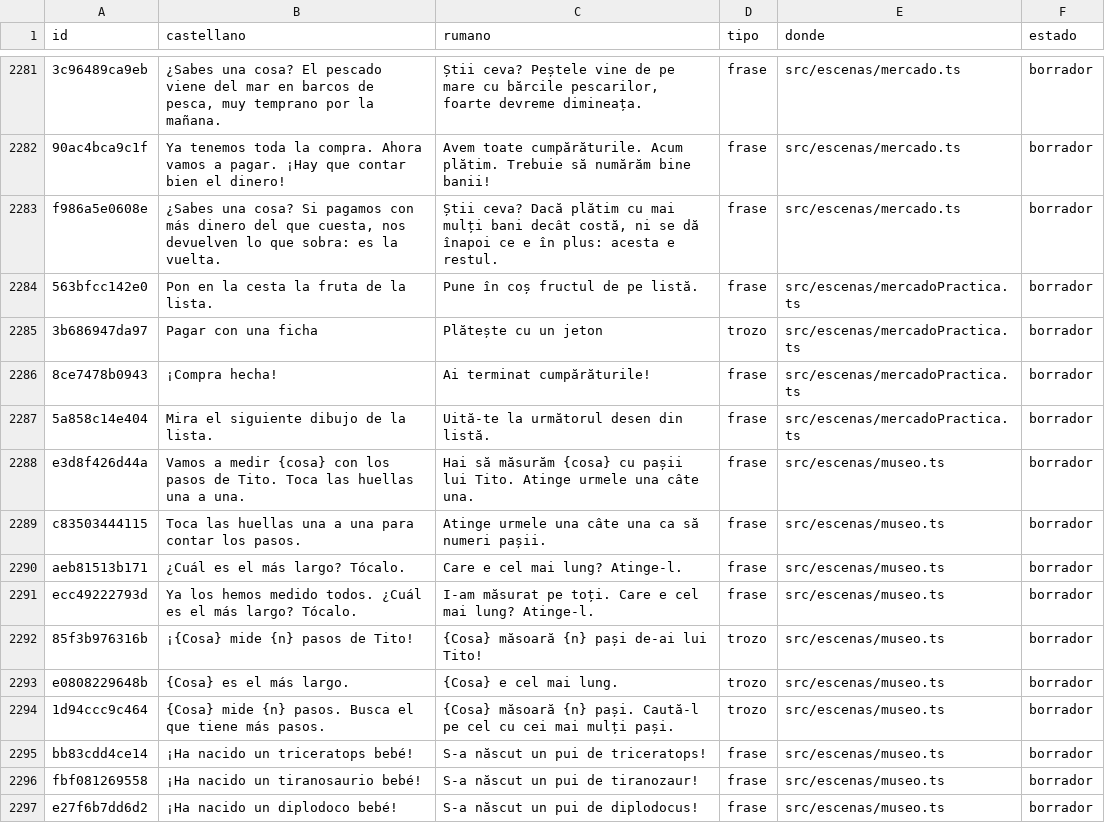
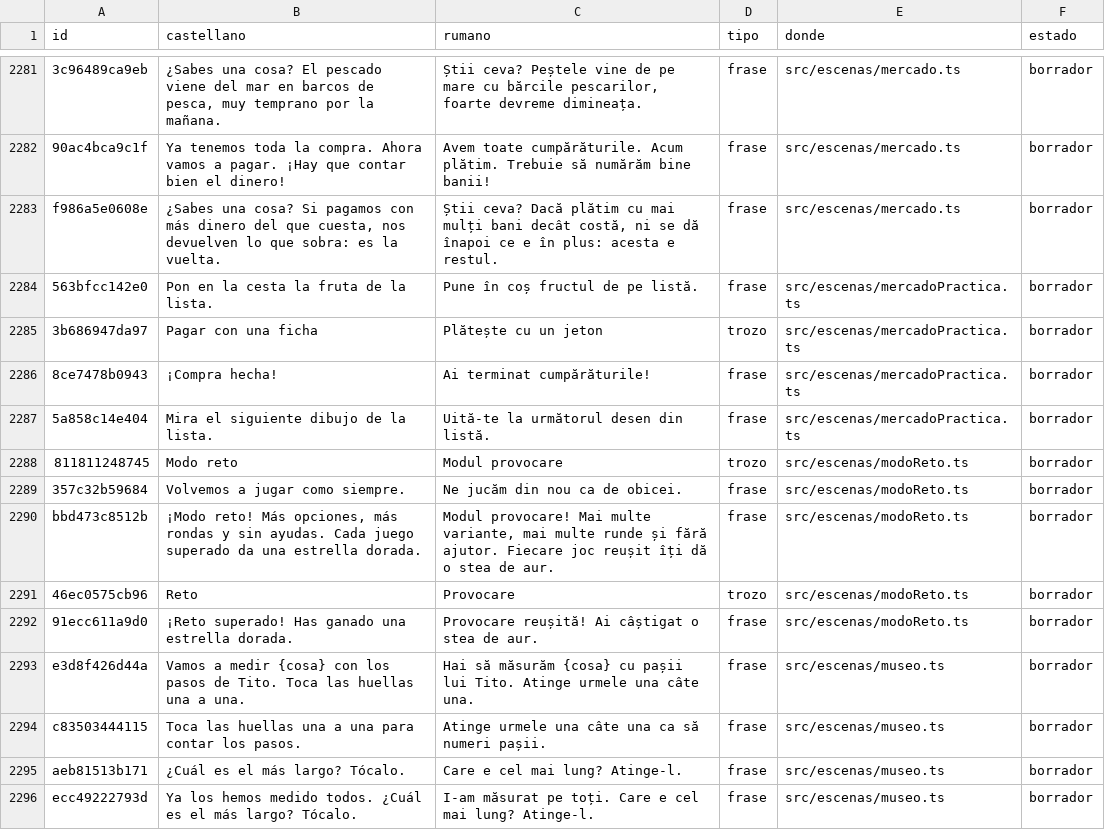
Before and after one commit to fercala/curiolandia-new, a CSV file: dialogos/ro.csv, drawn as a sheet; only a part is shown, gaps mark what is left out; the shorter side is filled out with more unchanged rows.

```diff
--- a/dialogos/ro.csv
+++ b/dialogos/ro.csv
@@ -2287,2 +2287,7 @@ f986a5e0608e,"¿Sabes una cosa? Si pagamos con más dinero del que cuesta, nos d
 5a858c14e404,Mira el siguiente dibujo de la lista.,Uită-te la următorul desen din listă.,frase,src/escenas/mercadoPractica.ts,borrador
+811811248745,Modo reto,Modul provocare,trozo,src/escenas/modoReto.ts,borrador
+357c32b59684,Volvemos a jugar como siempre.,Ne jucăm din nou ca de obicei.,frase,src/escenas/modoReto.ts,borrador
+bbd473c8512b,"¡Modo reto! Más opciones, más rondas y sin ayudas. Cada juego superado da una estrella dorada.","Modul provocare! Mai multe variante, mai multe runde și fără ajutor. Fiecare joc reușit îți dă o stea de aur.",frase,src/escenas/modoReto.ts,borrador
+46ec0575cb96,Reto,Provocare,trozo,src/escenas/modoReto.ts,borrador
+91ecc611a9d0,¡Reto superado! Has ganado una estrella dorada.,Provocare reușită! Ai câștigat o stea de aur.,frase,src/escenas/modoReto.ts,borrador
 e3d8f426d44a,Vamos a medir {cosa} con los pasos de Tito. Toca las huellas una a una.,Hai să măsurăm {cosa} cu pașii lui Tito. Atinge urmele una câte una.,frase,src/escenas/museo.ts,borrador
```
Also changed, not shown: dialogos/todos.csv, 11 other files.
